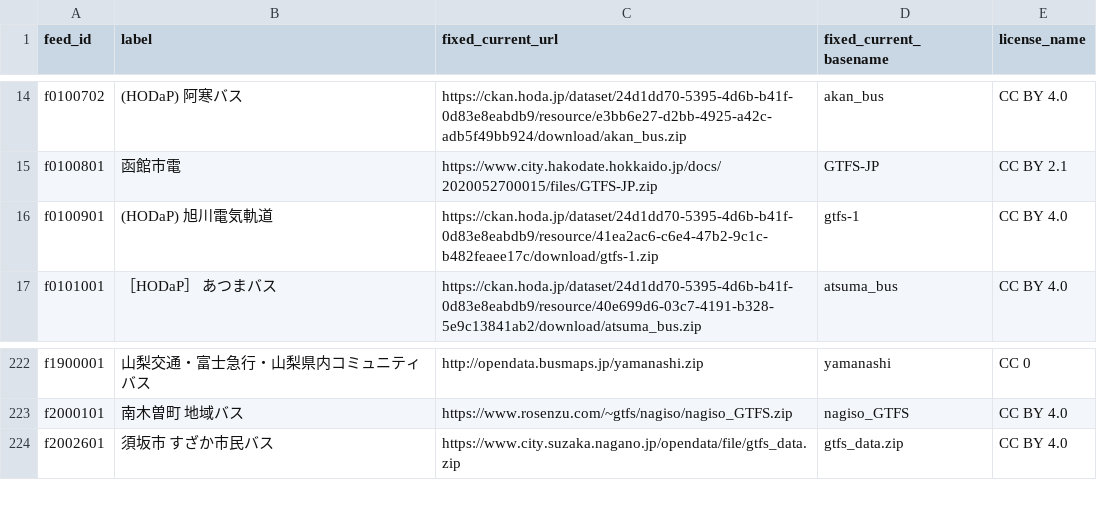
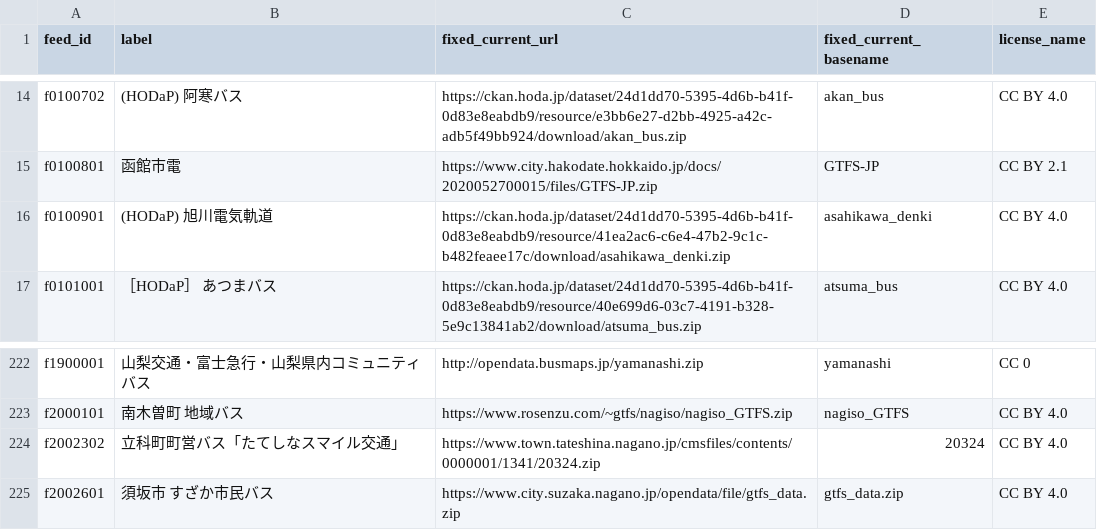
Before and after one commit to tshimada291/gtfs-jp-list-datecheck, a CSV file: GTFS_fixedURL.csv, drawn as a sheet; only a part is shown, gaps mark what is left out.

Commit message:
Add files via upload

```diff
--- a/GTFS_fixedURL.csv
+++ b/GTFS_fixedURL.csv
@@ -15,3 +15,3 @@ f0100702,(HODaP) 阿寒バス,https://ckan.hoda.jp/dataset/24d1dd70-5395-4d6b-b4
 f0100801,函館市電,https://www.city.hakodate.hokkaido.jp/docs/2020052700015/files/GTFS-JP.zip,GTFS-JP,CC BY 2.1
-f0100901,(HODaP) 旭川電気軌道,https://ckan.hoda.jp/dataset/24d1dd70-5395-4d6b-b41f-0d83e8eabdb9/resource/41ea2ac6-c6e4-47b2-9c1c-b482feaee17c/download/gtfs-1.zip,gtfs-1,CC BY 4.0
+f0100901,(HODaP) 旭川電気軌道,https://ckan.hoda.jp/dataset/24d1dd70-5395-4d6b-b41f-0d83e8eabdb9/resource/41ea2ac6-c6e4-47b2-9c1c-b482feaee17c/download/asahikawa_denki.zip,asahikawa_denki,CC BY 4.0
 f0101001,［HODaP］ あつまバス,https://ckan.hoda.jp/dataset/24d1dd70-5395-4d6b-b41f-0d83e8eabdb9/resource/40e699d6-03c7-4191-b328-5e9c13841ab2/download/atsuma_bus.zip,atsuma_bus,CC BY 4.0
@@ -223,2 +223,3 @@ f1900001,山梨交通・富士急行・山梨県内コミュニティバス,http
 f2000101,南木曽町　地域バス,https://www.rosenzu.com/~gtfs/nagiso/nagiso_GTFS.zip,nagiso_GTFS,CC BY 4.0
+f2002302,立科町町営バス「たてしなスマイル交通」,https://www.town.tateshina.nagano.jp/cmsfiles/contents/0000001/1341/20324.zip,20324,CC BY 4.0
 f2002601,須坂市　すざか市民バス,https://www.city.suzaka.nagano.jp/opendata/file/gtfs_data.zip,gtfs_data.zip,CC BY 4.0
```
